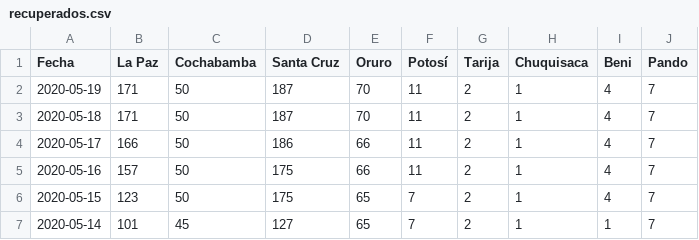
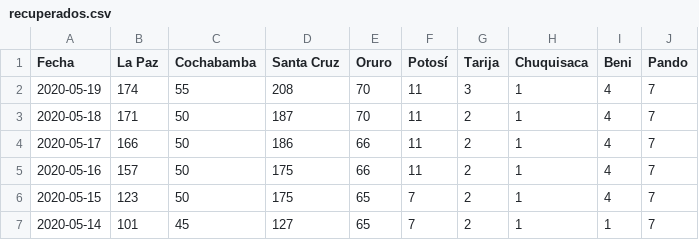
Before and after one commit to mauforonda/covid19-bolivia, a CSV file: recuperados.csv, drawn as a sheet; only a part is shown.

Commit message:
[ci] confirmados, decesos, recuperados en La Paz, Cochabamba, Santa Cruz, Oruro, Tarija, Beni

```diff
--- a/recuperados.csv
+++ b/recuperados.csv
@@ -1,3 +1,3 @@
 Fecha,La Paz,Cochabamba,Santa Cruz,Oruro,Potosí,Tarija,Chuquisaca,Beni,Pando
-2020-05-19,171,50,187,70,11,2,1,4,7
+2020-05-19,174,55,208,70,11,3,1,4,7
 2020-05-18,171,50,187,70,11,2,1,4,7
```
Also changed, not shown: confirmados.csv, decesos.csv, 2 other files.
